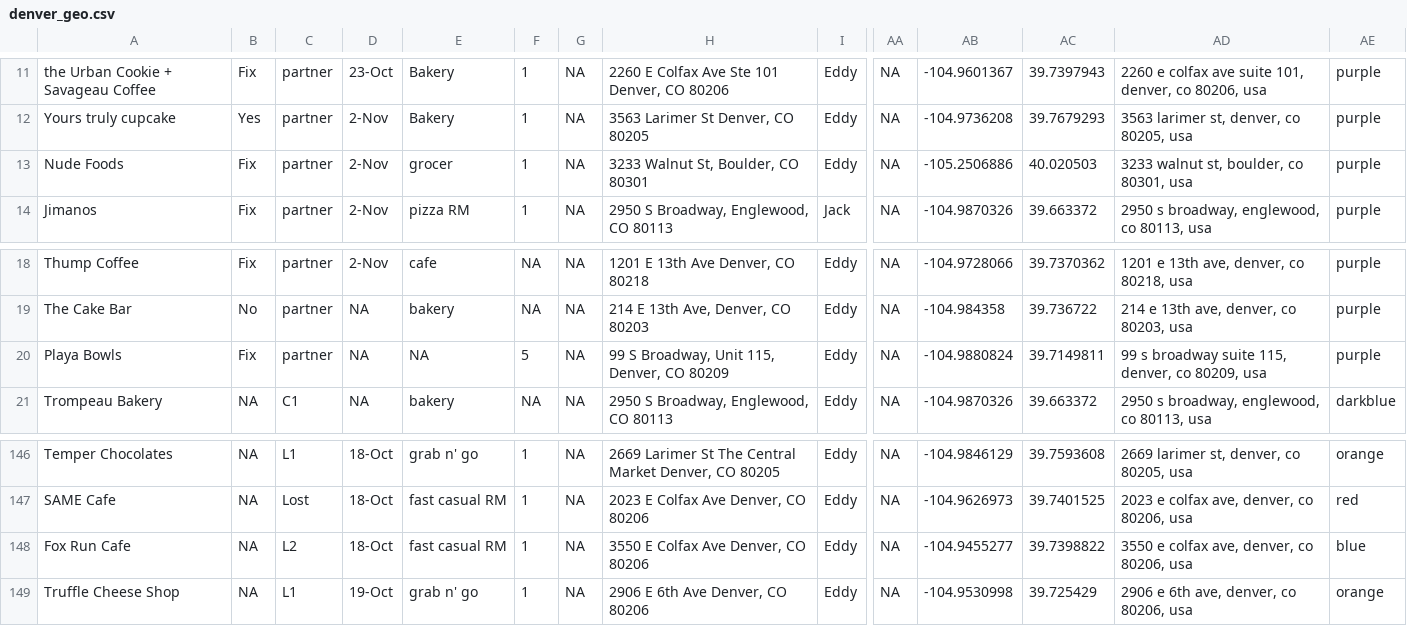
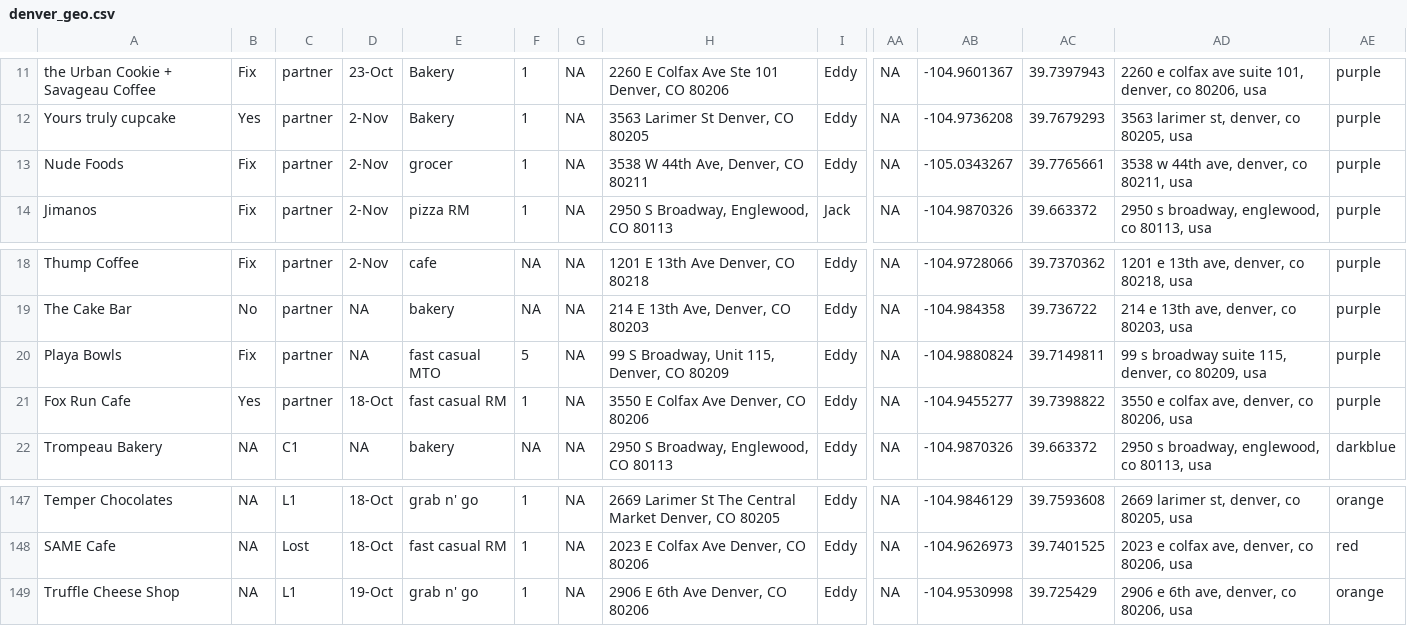
Before and after one commit to better-and-bad/shiny_raw_data, a CSV file: denver_geo.csv, drawn as a sheet; only a part is shown, gaps mark what is left out; removed rows and columns are numbered as before the commit, all else as after; rows hold the shown columns only; the diff names each change by its address in the sheet, - before the commit and + after, or states it on an @@ line.

Commit message:
Add files via upload

```diff
--- a/denver_geo.csv
+++ b/denver_geo.csv
-H13: 3233 Walnut St, Boulder, CO 80301
+H13: 3538 W 44th Ave, Denver, CO 80211
-AB13: -105.2506886
+AB13: -105.0343267
-AC13: 40.020503
+AC13: 39.7765661
-AD13: 3233 walnut st, boulder, co 80301, usa
+AD13: 3538 w 44th ave, denver, co 80211, usa
-E20: NA
+E20: fast casual MTO
+row 21: Fox Run Cafe | Yes | partner | 18-Oct | fast casual RM | 1 | NA | 3550 E Colfax Ave Denver, CO 80206 | Eddy | NA | -104.9455277 | 39.7398822 | 3550 e colfax ave, denver, co 80206, usa | purple
-row 148: Fox Run Cafe | NA | L2 | 18-Oct | fast casual RM | 1 | NA | 3550 E Colfax Ave Denver, CO 80206 | Eddy | NA | -104.9455277 | 39.7398822 | 3550 e colfax ave, denver, co 80206, usa | blue
```
